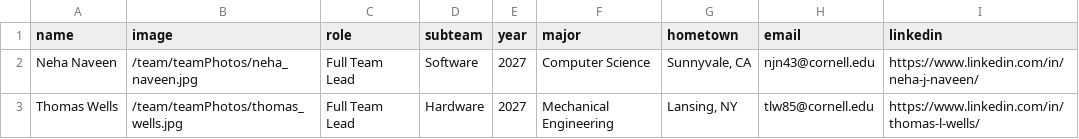
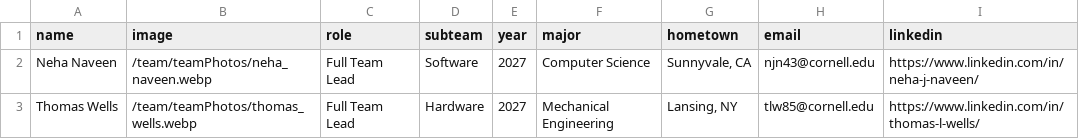
Before and after one commit to nlin0/cornellautoboat, a CSV file: src/app/team/data/team_leads.csv, drawn as a sheet; only a part is shown; the diff names each change by its address in the sheet, - before the commit and + after, or states it on an @@ line.

```diff
--- a/src/app/team/data/team_leads.csv
+++ b/src/app/team/data/team_leads.csv
-B2 (image): /team/teamPhotos/neha_naveen.jpg
+B2 (image): /team/teamPhotos/neha_naveen.webp
-B3 (image): /team/teamPhotos/thomas_wells.jpg
+B3 (image): /team/teamPhotos/thomas_wells.webp
```
Also changed, not shown: src/app/team/data/business.csv, src/app/team/data/hardware.csv, 38 other files.
